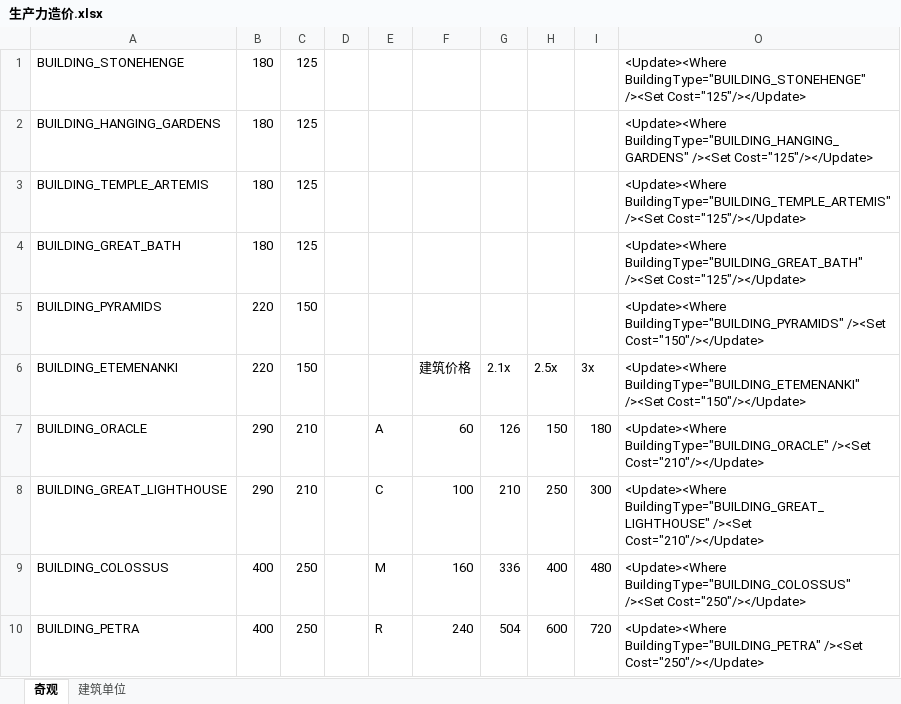
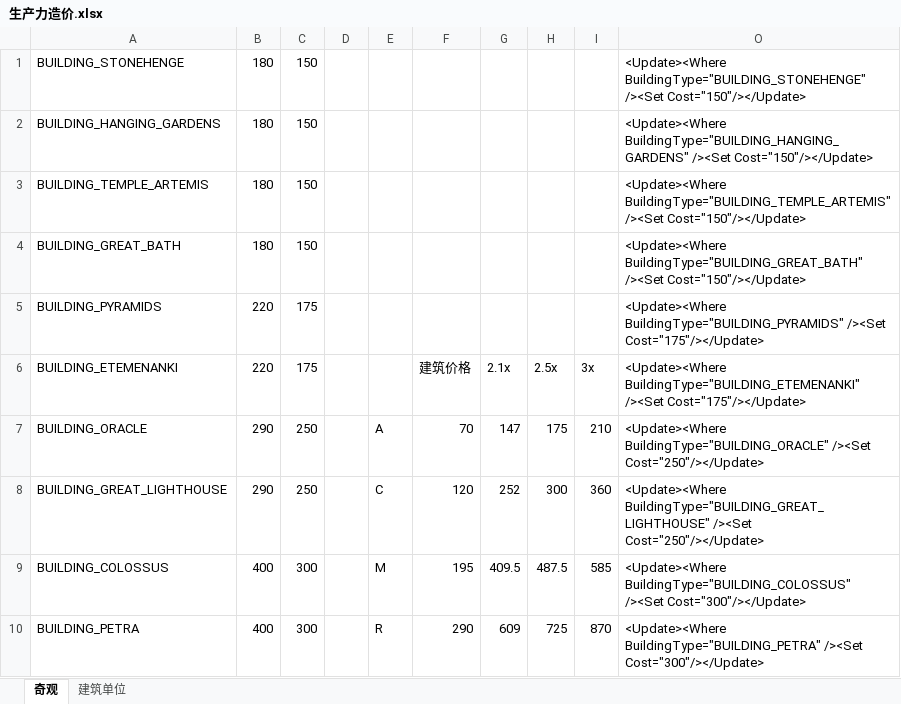
Before and after one commit to dwughjsd/Sistine_civ6mod, an Excel workbook: 文档/生产力造价.xlsx, sheet 奇观, drawn as a sheet; only a part is shown; values as stored, in another font and other column widths than the file's, no borders; the diff covers the shown part only; the diff names each change by its address in the sheet, - before the commit and + after, or states it on an @@ line.

Commit message:
Rise cost of units and buildings again

```diff
--- a/文档/生产力造价.xlsx (sheet 奇观)
+++ b/文档/生产力造价.xlsx (sheet 奇观)
-C1:C4 (175): 125
+C1:C4 (175): 150
-O1: …BuildingType="BUILDING_STONEHENGE" /><Set Cost="125"/></Update>
+O1: …BuildingType="BUILDING_STONEHENGE" /><Set Cost="150"/></Update>
-O2: …BuildingType="BUILDING_HANGING_GARDENS" /><Set Cost="125"/></Update>
+O2: …BuildingType="BUILDING_HANGING_GARDENS" /><Set Cost="150"/></Update>
-O3: …BuildingType="BUILDING_TEMPLE_ARTEMIS" /><Set Cost="125"/></Update>
+O3: …BuildingType="BUILDING_TEMPLE_ARTEMIS" /><Set Cost="150"/></Update>
-O4: …BuildingType="BUILDING_GREAT_BATH" /><Set Cost="125"/></Update>
+O4: …BuildingType="BUILDING_GREAT_BATH" /><Set Cost="150"/></Update>
-C5:C6 (175): 150
+C5:C6 (175): 175
-O5: …BuildingType="BUILDING_PYRAMIDS" /><Set Cost="150"/></Update>
+O5: …BuildingType="BUILDING_PYRAMIDS" /><Set Cost="175"/></Update>
-O6: …BuildingType="BUILDING_ETEMENANKI" /><Set Cost="150"/></Update>
+O6: …BuildingType="BUILDING_ETEMENANKI" /><Set Cost="175"/></Update>
-C7:C8 (175): 210
+C7:C8 (175): 250
-F7 (建筑价格): 60
+F7 (建筑价格): 70
-G7 (2.1x): 126
+G7 (2.1x): 147
-H7 (2.5x): 150
+H7 (2.5x): 175
-I7 (3x): 180
+I7 (3x): 210
-O7: …BuildingType="BUILDING_ORACLE" /><Set Cost="210"/></Update>
+O7: …BuildingType="BUILDING_ORACLE" /><Set Cost="250"/></Update>
-F8 (建筑价格): 100
+F8 (建筑价格): 120
-G8 (2.1x): 210
+G8 (2.1x): 252
-H8 (2.5x): 250
+H8 (2.5x): 300
-I8 (3x): 300
+I8 (3x): 360
-O8: …BuildingType="BUILDING_GREAT_LIGHTHOUSE" /><Set Cost="210"/></Update>
+O8: …BuildingType="BUILDING_GREAT_LIGHTHOUSE" /><Set Cost="250"/></Update>
-C9:C10 (175): 250
+C9:C10 (175): 300
-F9 (建筑价格): 160
+F9 (建筑价格): 195
-G9 (2.1x): 336
+G9 (2.1x): 409.5
-H9 (2.5x): 400
+H9 (2.5x): 487.5
-I9 (3x): 480
+I9 (3x): 585
-O9: …BuildingType="BUILDING_COLOSSUS" /><Set Cost="250"/></Update>
+O9: …BuildingType="BUILDING_COLOSSUS" /><Set Cost="300"/></Update>
-F10 (建筑价格): 240
+F10 (建筑价格): 290
-G10 (2.1x): 504
+G10 (2.1x): 609
-H10 (2.5x): 600
+H10 (2.5x): 725
-I10 (3x): 720
+I10 (3x): 870
-O10: …BuildingType="BUILDING_PETRA" /><Set Cost="250"/></Update>
+O10: …BuildingType="BUILDING_PETRA" /><Set Cost="300"/></Update>
```
Also changed, not shown: 126 edited cells elsewhere in this sheet, sheet 建筑单位, formulas that keep their value, 3 other files.
